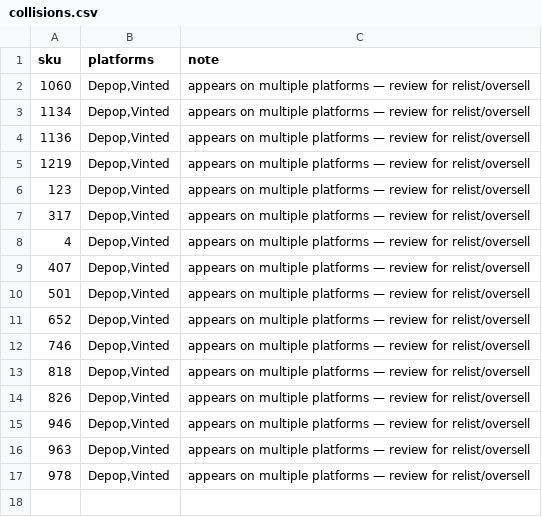
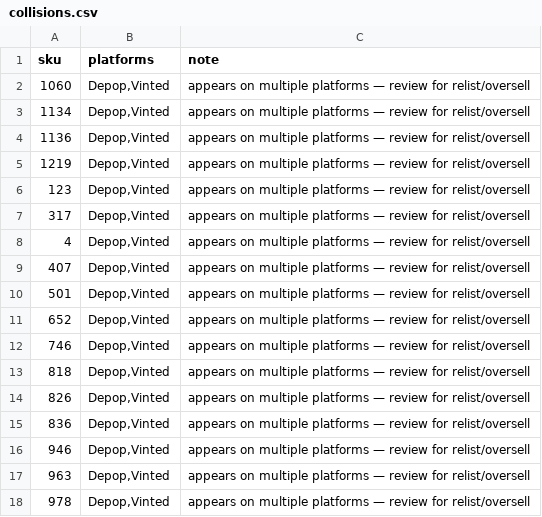
Before and after one commit to notanotherwholesale-sudo/fm-sales-tracker, a CSV file: collisions.csv, drawn as a sheet; the diff names each change by its address in the sheet, - before the commit and + after, or states it on an @@ line.

```diff
--- a/collisions.csv
+++ b/collisions.csv
+row 15: 836 | Depop,Vinted | appears on multiple platforms — review for relist/oversell
```
Also changed, not shown: delist_queue.csv, fm_sales.csv, 1 other file.
